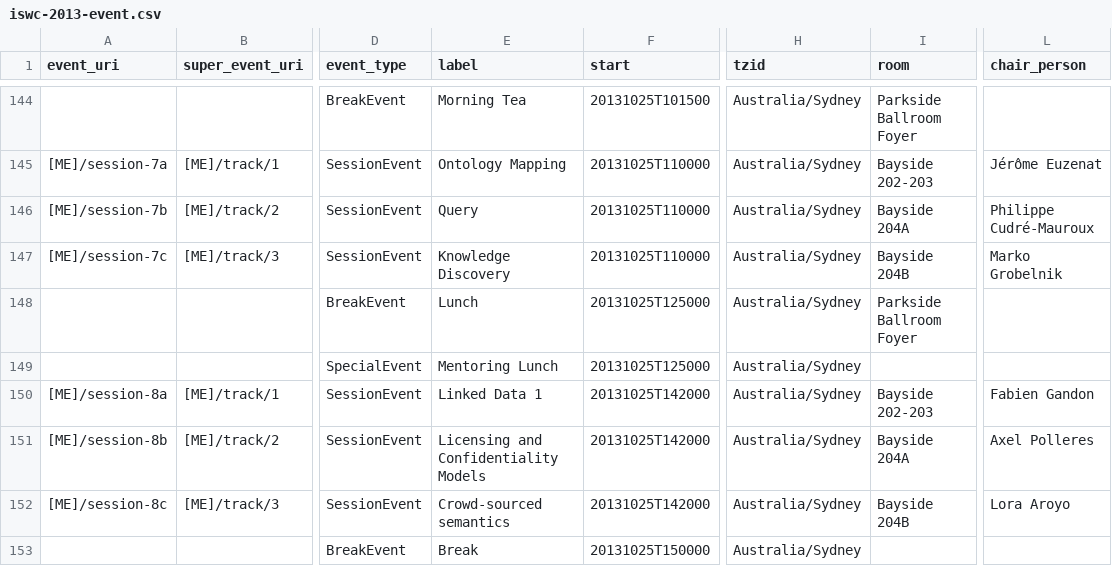
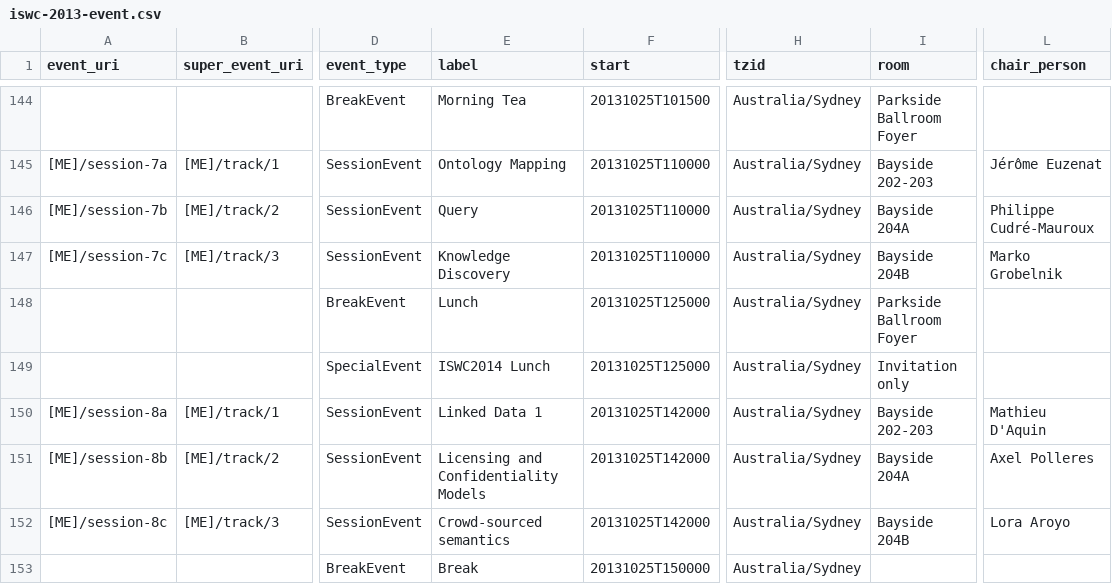
Before and after one commit to lidingpku/iswc-archive, a CSV file: data/source/iswc-2013-event.csv, drawn as a sheet; only a part is shown, gaps mark what is left out; the diff covers the shown part only; the diff names each change by its address in the sheet, - before the commit and + after, or states it on an @@ line.

```diff
--- a/data/source/iswc-2013-event.csv
+++ b/data/source/iswc-2013-event.csv
-E149 (label): Mentoring Lunch
+E149 (label): ISWC2014 Lunch
-I149 (room): (empty)
+I149 (room): Invitation only
-L150 (chair_person): Fabien Gandon
+L150 (chair_person): Mathieu D'Aquin
```
Also changed, not shown: 9 edited cells elsewhere in this file, data/source/iswc-2013-paper.csv, data/source/iswc-2013-person.csv, 18 other files.
